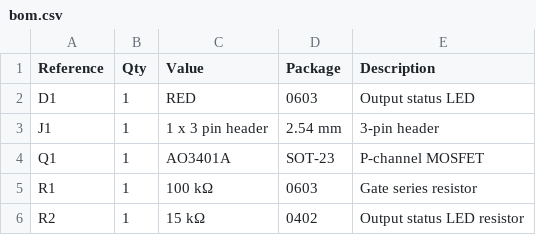
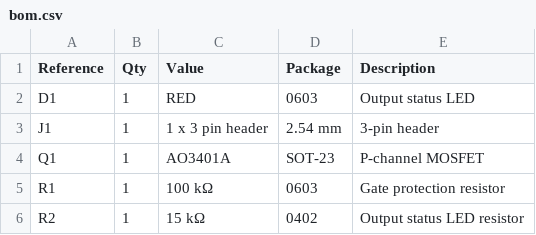
Before and after one commit to sbarabe/SBK_RP1, a CSV file: hardware/bom.csv, drawn as a sheet.

```diff
--- a/hardware/bom.csv
+++ b/hardware/bom.csv
@@ -4,3 +4,3 @@ J1,1,1 x 3 pin header,2.54 mm,3-pin header
 Q1,1,AO3401A,SOT-23,P-channel MOSFET
-R1,1,100 kΩ,0603,Gate series resistor
+R1,1,100 kΩ,0603,Gate protection resistor
 R2,1,15 kΩ,0402,Output status LED resistor
```
Also changed, not shown: 2 other files.
